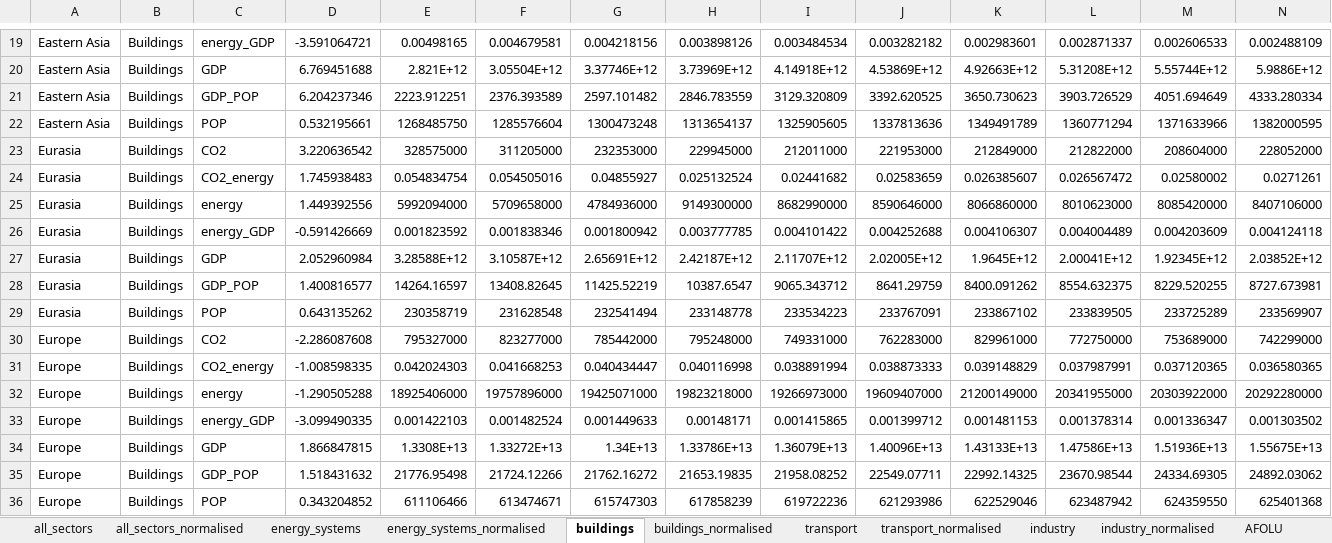
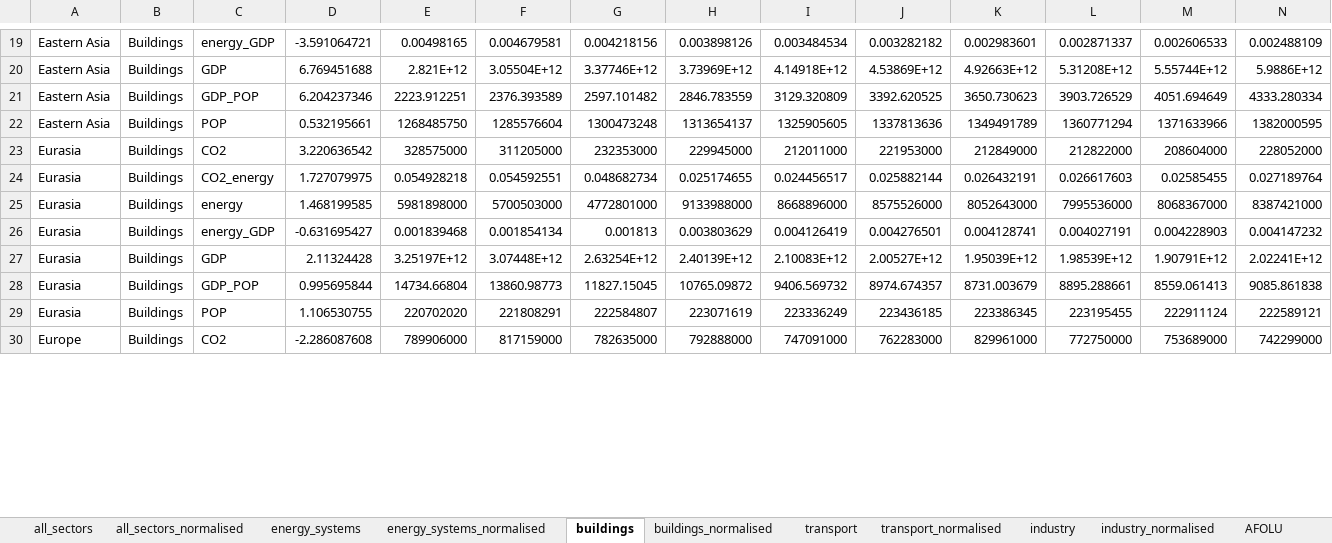
Before and after one commit to mcc-apsis/AR6-Emissions-trends-and-drivers, an Excel workbook: Results/Kaya/sector_kaya_analysis_2020-09-18.xlsx, sheet buildings, drawn as a sheet; only a part is shown, gaps mark what is left out; values as stored, in another font and other column widths than the file's, no borders; removed rows and columns are numbered as before the commit, all else as after; rows hold the shown columns only; the diff covers the shown part only; the diff names each change by its address in the sheet, - before the commit and + after, or states it on an @@ line.

```diff
--- a/Results/Kaya/sector_kaya_analysis_2020-09-18.xlsx (sheet buildings)
+++ b/Results/Kaya/sector_kaya_analysis_2020-09-18.xlsx (sheet buildings)
-row 24: Eurasia | Buildings | CO2_energy | 1.745938483 | 0.054834754 | 0.054505016 | 0.04855927 | 0.025132524 | 0.02441682 | 0.02583659 | 0.026385607 | 0.026567472 | 0.02580002 | 0.0271261
-row 25: Eurasia | Buildings | energy | 1.449392556 | 5992094000 | 5709658000 | 4784936000 | 9149300000 | 8682990000 | 8590646000 | 8066860000 | 8010623000 | 8085420000 | 8407106000
-row 26: Eurasia | Buildings | energy_GDP | -0.591426669 | 0.001823592 | 0.001838346 | 0.001800942 | 0.003777785 | 0.004101422 | 0.004252688 | 0.004106307 | 0.004004489 | 0.004203609 | 0.004124118
-row 27: Eurasia | Buildings | GDP | 2.052960984 | 3.28588E+12 | 3.10587E+12 | 2.65691E+12 | 2.42187E+12 | 2.11707E+12 | 2.02005E+12 | 1.9645E+12 | 2.00041E+12 | 1.92345E+12 | 2.03852E+12
-row 28: Eurasia | Buildings | GDP_POP | 1.400816577 | 14264.16597 | 13408.82645 | 11425.52219 | 10387.6547 | 9065.343712 | 8641.29759 | 8400.091262 | 8554.632375 | 8229.520255 | 8727.673981
-row 29: Eurasia | Buildings | POP | 0.643135262 | 230358719 | 231628548 | 232541494 | 233148778 | 233534223 | 233767091 | 233867102 | 233839505 | 233725289 | 233569907
+row 24: Eurasia | Buildings | CO2_energy | 1.727079975 | 0.054928218 | 0.054592551 | 0.048682734 | 0.025174655 | 0.024456517 | 0.025882144 | 0.026432191 | 0.026617603 | 0.02585455 | 0.027189764
+row 25: Eurasia | Buildings | energy | 1.468199585 | 5981898000 | 5700503000 | 4772801000 | 9133988000 | 8668896000 | 8575526000 | 8052643000 | 7995536000 | 8068367000 | 8387421000
+row 26: Eurasia | Buildings | energy_GDP | -0.631695427 | 0.001839468 | 0.001854134 | 0.001813 | 0.003803629 | 0.004126419 | 0.004276501 | 0.004128741 | 0.004027191 | 0.004228903 | 0.004147232
+row 27: Eurasia | Buildings | GDP | 2.11324428 | 3.25197E+12 | 3.07448E+12 | 2.63254E+12 | 2.40139E+12 | 2.10083E+12 | 2.00527E+12 | 1.95039E+12 | 1.98539E+12 | 1.90791E+12 | 2.02241E+12
+row 28: Eurasia | Buildings | GDP_POP | 0.995695844 | 14734.66804 | 13860.98773 | 11827.15045 | 10765.09872 | 9406.569732 | 8974.674357 | 8731.003679 | 8895.288661 | 8559.061413 | 9085.861838
+row 29: Eurasia | Buildings | POP | 1.106530755 | 220702020 | 221808291 | 222584807 | 223071619 | 223336249 | 223436185 | 223386345 | 223195455 | 222911124 | 222589121
-E30: 795327000
+E30: 789906000
-F30: 823277000
+F30: 817159000
-G30: 785442000
+G30: 782635000
-H30: 795248000
+H30: 792888000
-I30: 749331000
+I30: 747091000
-row 31: Europe | Buildings | CO2_energy | -1.008598335 | 0.042024303 | 0.041668253 | 0.040434447 | 0.040116998 | 0.038891994 | 0.038873333 | 0.039148829 | 0.037987991 | 0.037120365 | 0.036580365
-row 32: Europe | Buildings | energy | -1.290505288 | 18925406000 | 19757896000 | 19425071000 | 19823218000 | 19266973000 | 19609407000 | 21200149000 | 20341955000 | 20303922000 | 20292280000
-row 33: Europe | Buildings | energy_GDP | -3.099490335 | 0.001422103 | 0.001482524 | 0.001449633 | 0.00148171 | 0.001415865 | 0.001399712 | 0.001481153 | 0.001378314 | 0.001336347 | 0.001303502
-row 34: Europe | Buildings | GDP | 1.866847815 | 1.3308E+13 | 1.33272E+13 | 1.34E+13 | 1.33786E+13 | 1.36079E+13 | 1.40096E+13 | 1.43133E+13 | 1.47586E+13 | 1.51936E+13 | 1.55675E+13
-row 35: Europe | Buildings | GDP_POP | 1.518431632 | 21776.95498 | 21724.12266 | 21762.16272 | 21653.19835 | 21958.08252 | 22549.07711 | 22992.14325 | 23670.98544 | 24334.69305 | 24892.03062
-row 36: Europe | Buildings | POP | 0.343204852 | 611106466 | 613474671 | 615747303 | 617858239 | 619722236 | 621293986 | 622529046 | 623487942 | 624359550 | 625401368
```
Also changed, not shown: 8 added rows, 2 removed rows and 46 edited cells elsewhere in this sheet, sheet industry_normalised, sheet energy_systems_normalised, sheet buildings_normalised, sheet industry, sheet transport_normalised, sheet all_sectors_normalised, 3 more sheets, 15 other files.
